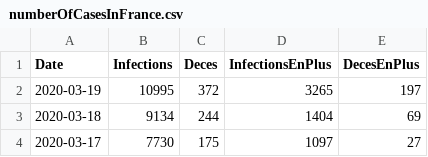
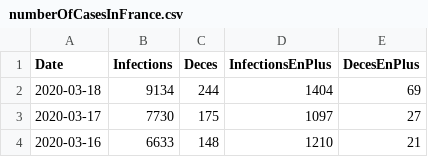
Before and after one commit to bacherecom/lecovid19.fr, a CSV file: numberOfCasesInFrance.csv, drawn as a sheet; only a part is shown; the shorter side is filled out with more unchanged rows.

Commit message:
Update numberOfCasesInFrance.csv

```diff
--- a/numberOfCasesInFrance.csv
+++ b/numberOfCasesInFrance.csv
@@ -1,3 +1,2 @@
 Date;Infections;Deces;InfectionsEnPlus;DecesEnPlus
-2020-03-19;10995;372;3265;197
 2020-03-18;9134;244;1404;69
```
